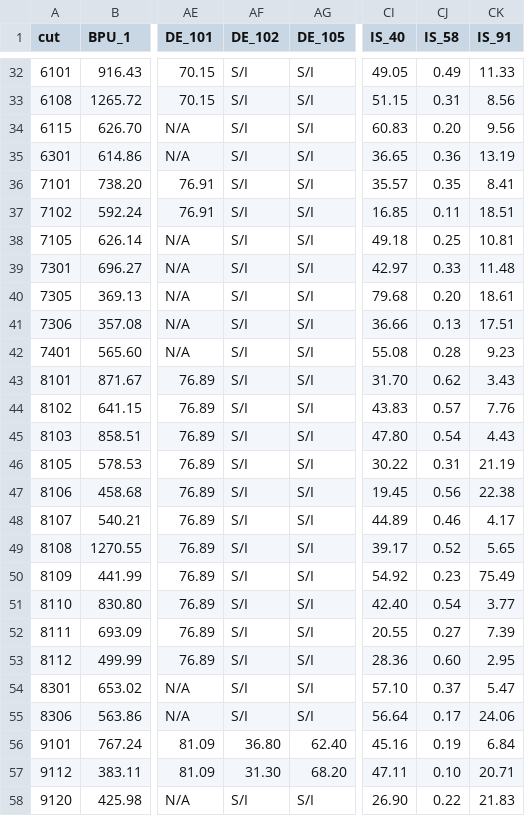
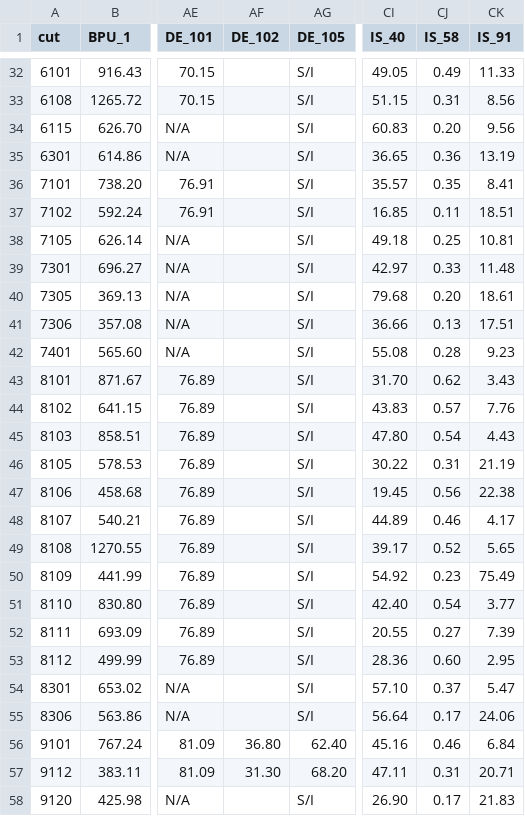
Before and after one commit to MR-0/siedu, a TSV file: public/data/indicators_2018.tsv, drawn as a sheet; only a part is shown, gaps mark what is left out; the diff covers the shown part only; the diff names each change by its address in the sheet, - before the commit and + after, or states it on an @@ line.

```diff
--- a/public/data/indicators_2018.tsv
+++ b/public/data/indicators_2018.tsv
-AF32:AF55 (DE_102): S/I
+AF32:AF55 (DE_102): (empty)
-CJ56 (IS_58): 0.19
+CJ56 (IS_58): 0.46
-CJ57 (IS_58): 0.10
+CJ57 (IS_58): 0.31
-AF58 (DE_102): S/I
+AF58 (DE_102): (empty)
-CJ58 (IS_58): 0.22
+CJ58 (IS_58): 0.17
```
Also changed, not shown: 90 edited cells elsewhere in this file, public/data/indicators_2019.tsv.
